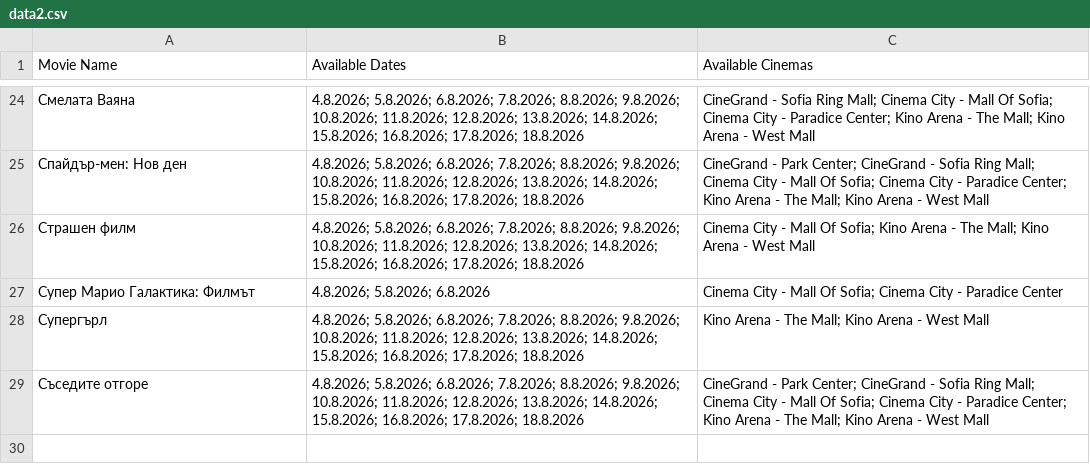
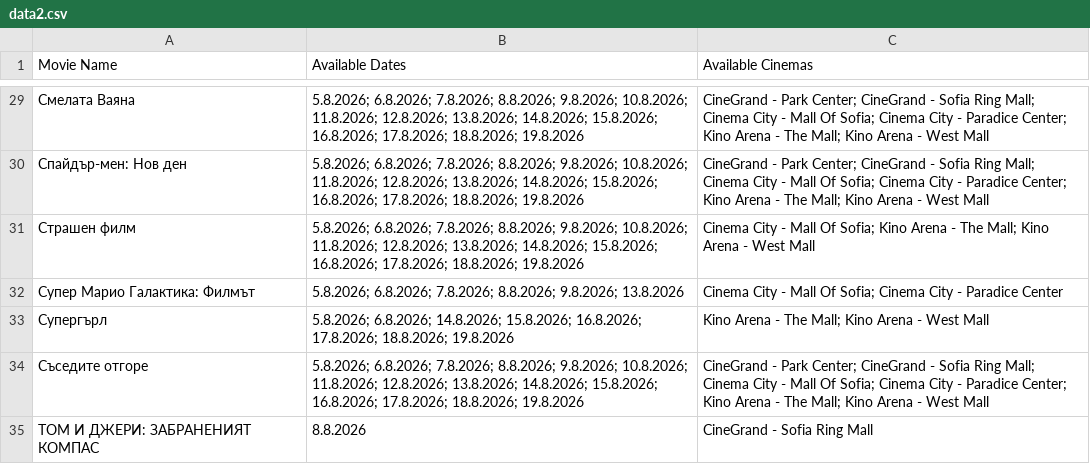
Before and after one commit to darakion/CinemaSearch, a CSV file: data2.csv, drawn as a sheet; only a part is shown, gaps mark what is left out; the diff covers the shown part only.

```diff
--- a/data2.csv
+++ b/data2.csv
@@ -24,6 +29,7 @@
-"Смелата Ваяна","4.8.2026; 5.8.2026; 6.8.2026; 7.8.2026; 8.8.2026; 9.8.2026; 10.8.2026; 11.8.2026; 12.8.2026; 13.8.2026; 14.8.2026; 15.8.2026; 16.8.2026; 17.8.2026; 18.8.2026","CineGrand - Sofia Ring Mall; Cinema City - Mall Of Sofia; Cinema City - Paradice Center; Kino Arena - The Mall; Kino Arena - West Mall"
-"Спайдър-мен: Нов ден","4.8.2026; 5.8.2026; 6.8.2026; 7.8.2026; 8.8.2026; 9.8.2026; 10.8.2026; 11.8.2026; 12.8.2026; 13.8.2026; 14.8.2026; 15.8.2026; 16.8.2026; 17.8.2026; 18.8.2026","CineGrand - Park Center; CineGrand - Sofia Ring Mall; Cinema City - Mall Of Sofia; Cinema City - Paradice Center; Kino Arena - The Mall; Kino Arena - West Mall"
-"Страшен филм","4.8.2026; 5.8.2026; 6.8.2026; 7.8.2026; 8.8.2026; 9.8.2026; 10.8.2026; 11.8.2026; 12.8.2026; 13.8.2026; 14.8.2026; 15.8.2026; 16.8.2026; 17.8.2026; 18.8.2026","Cinema City - Mall Of Sofia; Kino Arena - The Mall; Kino Arena - West Mall"
-"Супер Марио Галактика: Филмът","4.8.2026; 5.8.2026; 6.8.2026","Cinema City - Mall Of Sofia; Cinema City - Paradice Center"
-"Супергърл","4.8.2026; 5.8.2026; 6.8.2026; 7.8.2026; 8.8.2026; 9.8.2026; 10.8.2026; 11.8.2026; 12.8.2026; 13.8.2026; 14.8.2026; 15.8.2026; 16.8.2026; 17.8.2026; 18.8.2026","Kino Arena - The Mall; Kino Arena - West Mall"
-"Съседите отгоре","4.8.2026; 5.8.2026; 6.8.2026; 7.8.2026; 8.8.2026; 9.8.2026; 10.8.2026; 11.8.2026; 12.8.2026; 13.8.2026; 14.8.2026; 15.8.2026; 16.8.2026; 17.8.2026; 18.8.2026","CineGrand - Park Center; CineGrand - Sofia Ring Mall; Cinema City - Mall Of Sofia; Cinema City - Paradice Center; Kino Arena - The Mall; Kino Arena - West Mall"
+"Смелата Ваяна","5.8.2026; 6.8.2026; 7.8.2026; 8.8.2026; 9.8.2026; 10.8.2026; 11.8.2026; 12.8.2026; 13.8.2026; 14.8.2026; 15.8.2026; 16.8.2026; 17.8.2026; 18.8.2026; 19.8.2026","CineGrand - Park Center; CineGrand - Sofia Ring Mall; Cinema City - Mall Of Sofia; Cinema City - Paradice Center; Kino Arena - The Mall; Kino Arena - West Mall"
+"Спайдър-мен: Нов ден","5.8.2026; 6.8.2026; 7.8.2026; 8.8.2026; 9.8.2026; 10.8.2026; 11.8.2026; 12.8.2026; 13.8.2026; 14.8.2026; 15.8.2026; 16.8.2026; 17.8.2026; 18.8.2026; 19.8.2026","CineGrand - Park Center; CineGrand - Sofia Ring Mall; Cinema City - Mall Of Sofia; Cinema City - Paradice Center; Kino Arena - The Mall; Kino Arena - West Mall"
+"Страшен филм","5.8.2026; 6.8.2026; 7.8.2026; 8.8.2026; 9.8.2026; 10.8.2026; 11.8.2026; 12.8.2026; 13.8.2026; 14.8.2026; 15.8.2026; 16.8.2026; 17.8.2026; 18.8.2026; 19.8.2026","Cinema City - Mall Of Sofia; Kino Arena - The Mall; Kino Arena - West Mall"
+"Супер Марио Галактика: Филмът","5.8.2026; 6.8.2026; 7.8.2026; 8.8.2026; 9.8.2026; 13.8.2026","Cinema City - Mall Of Sofia; Cinema City - Paradice Center"
+"Супергърл","5.8.2026; 6.8.2026; 14.8.2026; 15.8.2026; 16.8.2026; 17.8.2026; 18.8.2026; 19.8.2026","Kino Arena - The Mall; Kino Arena - West Mall"
+"Съседите отгоре","5.8.2026; 6.8.2026; 7.8.2026; 8.8.2026; 9.8.2026; 10.8.2026; 11.8.2026; 12.8.2026; 13.8.2026; 14.8.2026; 15.8.2026; 16.8.2026; 17.8.2026; 18.8.2026; 19.8.2026","CineGrand - Park Center; CineGrand - Sofia Ring Mall; Cinema City - Mall Of Sofia; Cinema City - Paradice Center; Kino Arena - The Mall; Kino Arena - West Mall"
+"ТОМ И ДЖЕРИ: ЗАБРАНЕНИЯТ КОМПАС","8.8.2026","CineGrand - Sofia Ring Mall"
```
Also changed, not shown: 5 added rows and 24 edited cells elsewhere in this file, 1 other file.
